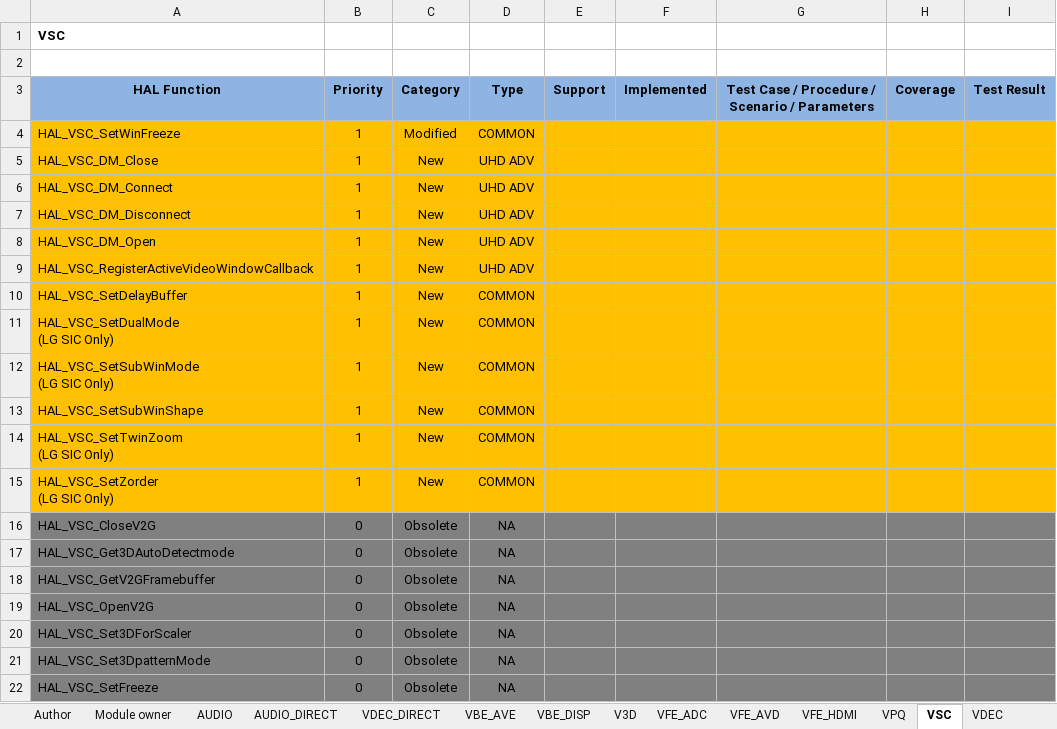
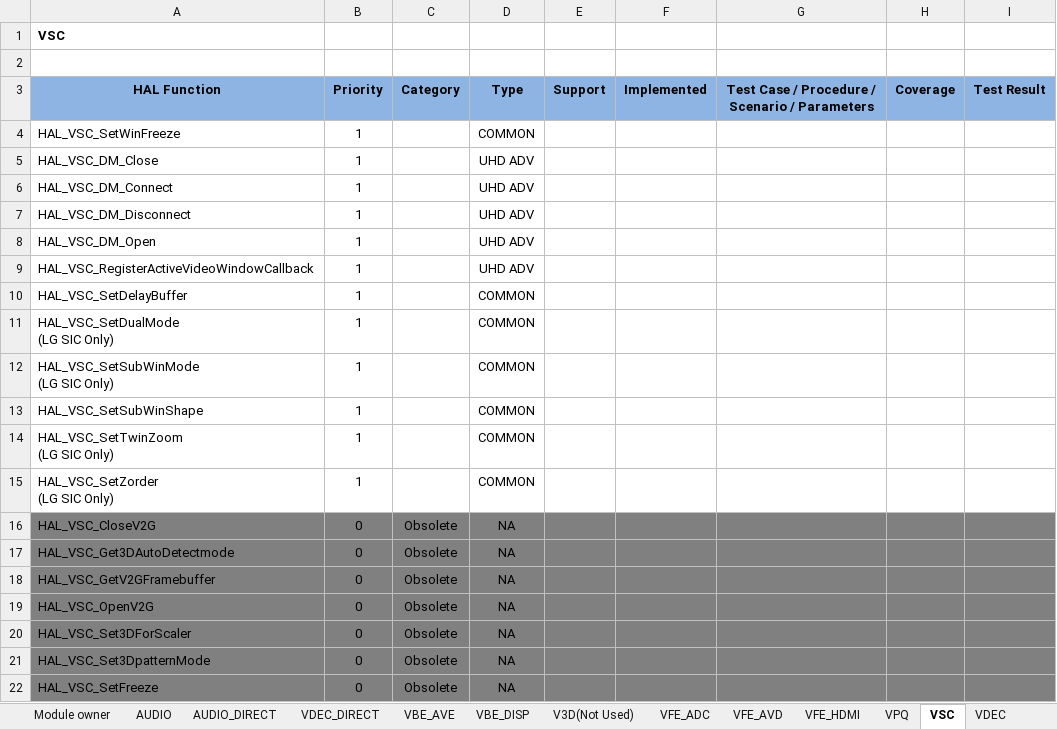
Before and after one commit to donguree/hal-libs-header, an Excel workbook: hal_UnitTest_CheckList/LGE-HAL_UnitTest_Checklist_v4 00 03.xlsx, sheet VSC, drawn as a sheet; only a part is shown; values as stored, in another font and other column widths than the file's, no borders; conditional formats not drawn; the diff covers the shown part only; the diff names each change by its address in the sheet, - before the commit and + after, or states it on an @@ line.

```diff
--- a/hal_UnitTest_CheckList/LGE-HAL_UnitTest_Checklist_v4 00 03.xlsx (sheet VSC)
+++ b/hal_UnitTest_CheckList/LGE-HAL_UnitTest_Checklist_v4 00 03.xlsx (sheet VSC)
-sheet tab: V3D
+sheet tab: V3D(Not Used)
-A4:I15 fill: #FFC000
+A4:I15 fill: none
-C4 (Category): Modified
+C4 (Category): (empty)
-C5:C15 (Category): New
+C5:C15 (Category): (empty)
```
Also changed, not shown: 18 edited cells elsewhere in this sheet, sheet AUDIO, sheet DEMOD, sheet CRYPTO, sheet VPQ, sheet BCAS, sheet SDEC, 27 more sheets, other sheet tabs.
